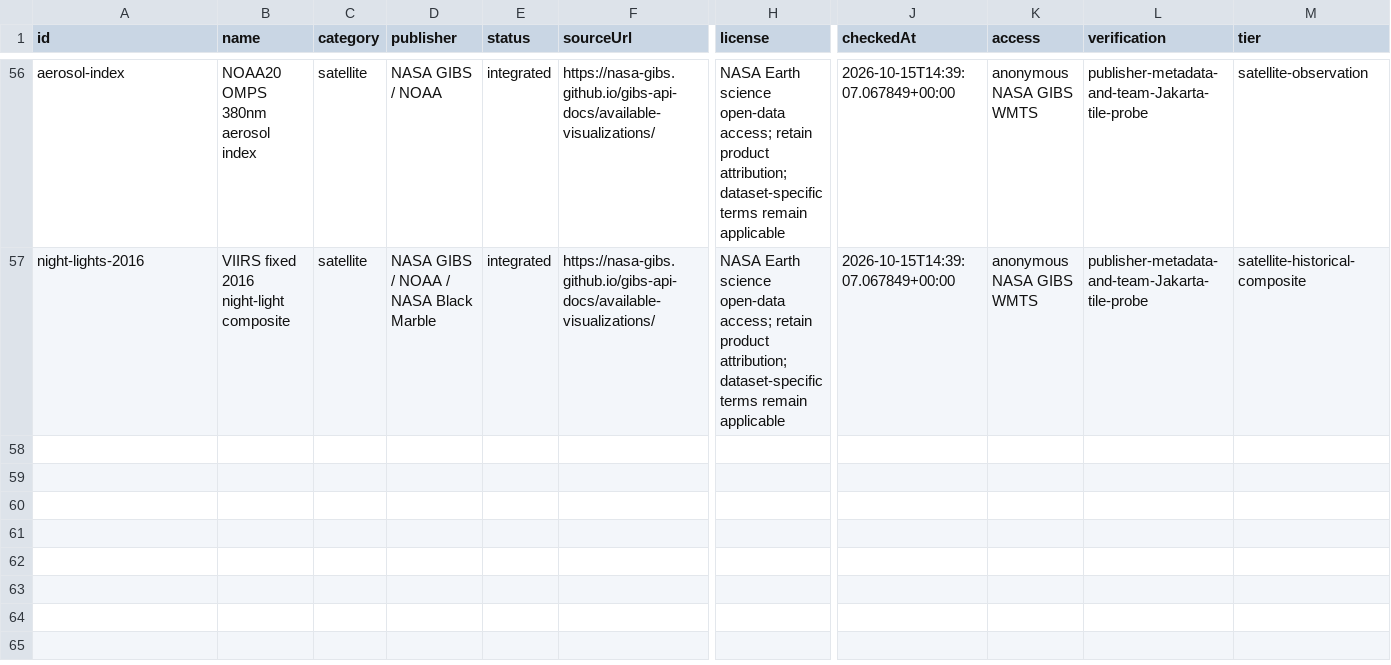
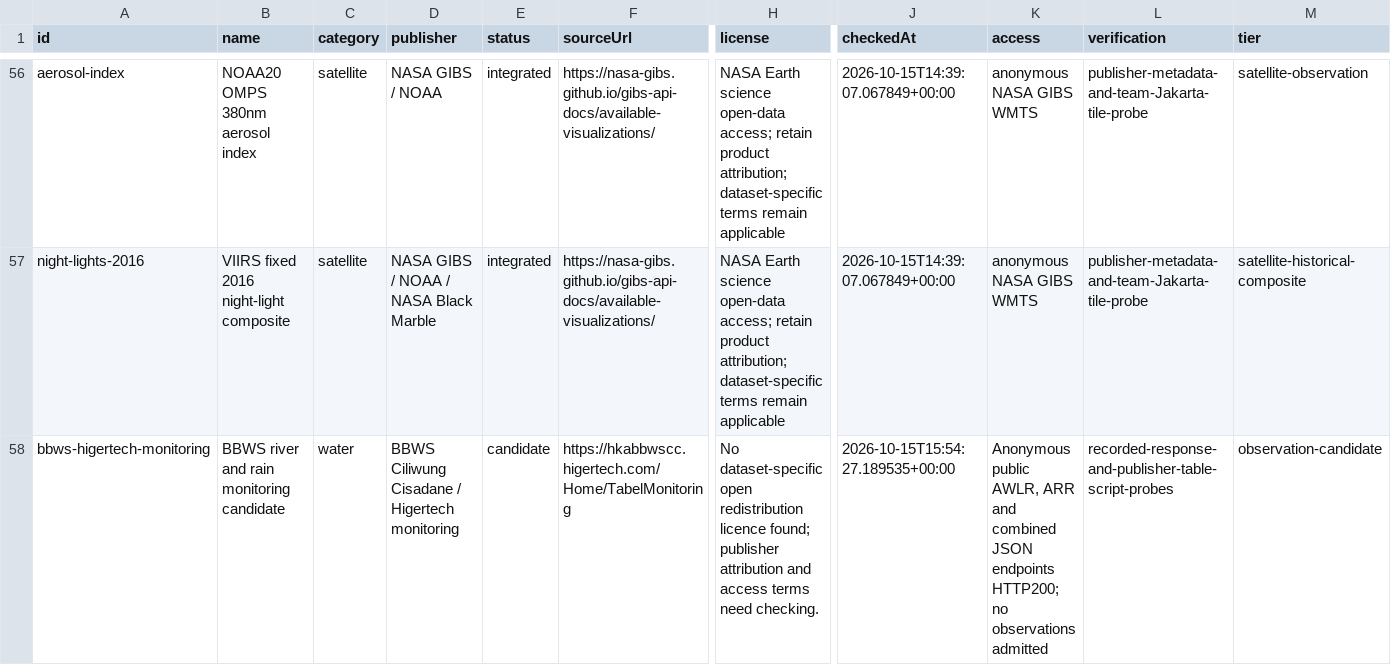
Before and after one commit to Nonarkara/jakarta-dashboard, a CSV file: public/data/jakarta-v1/source-catalog.csv, drawn as a sheet; only a part is shown, gaps mark what is left out; rows hold the shown columns only; the diff covers the shown part only; the diff names each change by its address in the sheet, - before the commit and + after, or states it on an @@ line.

```diff
--- a/public/data/jakarta-v1/source-catalog.csv
+++ b/public/data/jakarta-v1/source-catalog.csv
+row 58: bbws-higertech-monitoring | BBWS river and rain monitoring candidate | water | BBWS Ciliwung Cisadane / Higertech monitoring | candidate | https://hkabbwscc.higertech.com/Home/TabelMonitoring | No dataset-specific open redistribution licence found; publisher attribution and access terms need checking. | 2026-10-15T15:54:27.189535+00:00 | Anonymous public AWLR, ARR and combined JSON endpoints HTTP200; no observations admitted | recorded-response-and-publisher-table-script-probes | observation-candidate
```
Also changed, not shown: 33 edited cells elsewhere in this file, 46 other files.
